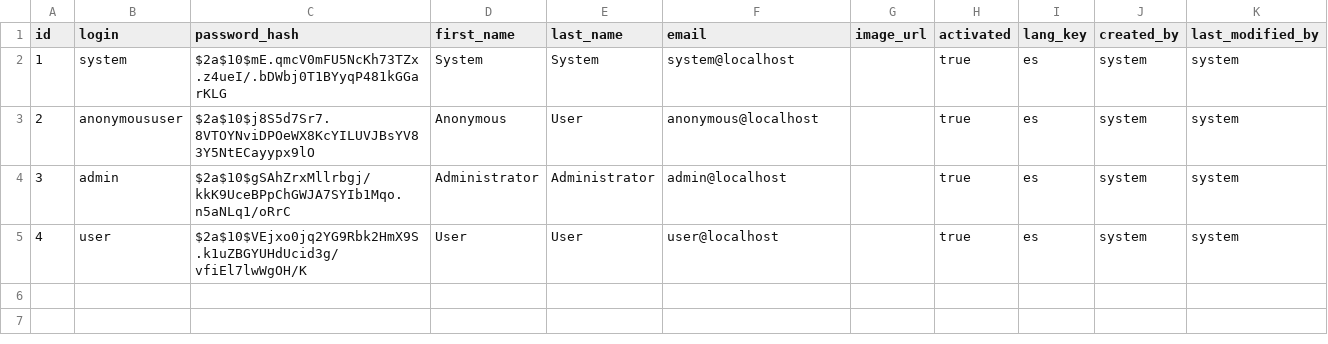
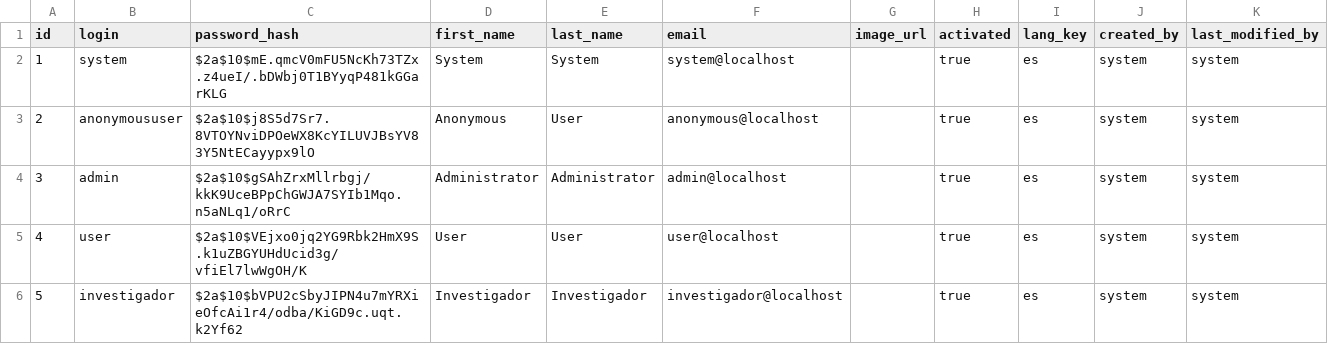
Before and after one commit to CarlossCrispin/eborgesJhipsterpost, a CSV file: src/main/resources/config/liquibase/users.csv, drawn as a sheet; the diff names each change by its address in the sheet, - before the commit and + after, or states it on an @@ line.

```diff
--- a/src/main/resources/config/liquibase/users.csv
+++ b/src/main/resources/config/liquibase/users.csv
+row 6: 5 | investigador | $2a$10$bVPU2cSbyJIPN4u7mYRXieOfcAi1r4/odba/KiGD9c.uqt.k2Yf62 | Investigador | Investigador | investigador@localhost |  | true | es | system | system
```
Also changed, not shown: 15 other files.
